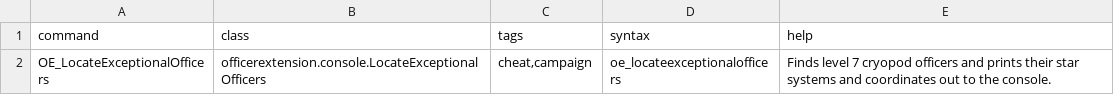
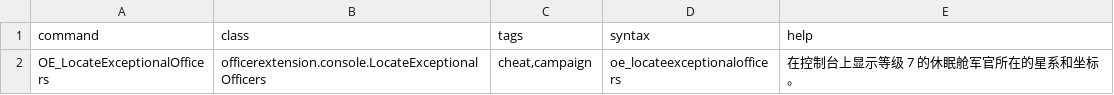
Before and after one commit to flying0719/Officer-Extension-zh-cn, a CSV file: data/console/commands.csv, drawn as a sheet.

```diff
--- a/data/console/commands.csv
+++ b/data/console/commands.csv
@@ -1,2 +1,2 @@
 command,class,tags,syntax,help
-OE_LocateExceptionalOfficers,officerextension.console.LocateExceptionalOfficers,"cheat,campaign",oe_locateexceptionalofficers,Finds level 7 cryopod officers and prints their star systems and coordinates out to the console.
+OE_LocateExceptionalOfficers,officerextension.console.LocateExceptionalOfficers,"cheat,campaign",oe_locateexceptionalofficers,在控制台上显示等级 7 的休眠舱军官所在的星系和坐标。
```
Also changed, not shown: data/config/LunaSettings.csv, 1 other file.
